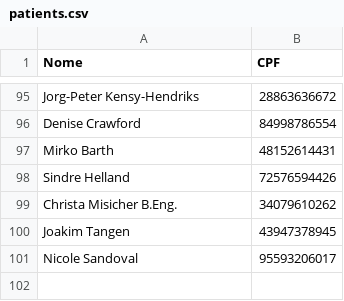
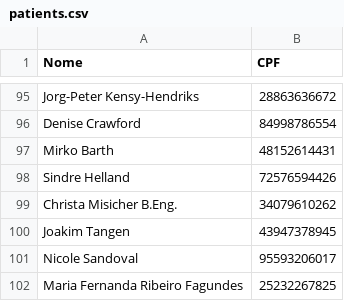
Before and after one commit to fernandooal/med-app, a CSV file: patients.csv, drawn as a sheet; only a part is shown, gaps mark what is left out; the diff names each change by its address in the sheet, - before the commit and + after, or states it on an @@ line.

```diff
--- a/patients.csv
+++ b/patients.csv
+row 102: Maria Fernanda Ribeiro Fagundes | 25232267825
```
Also changed, not shown: 6 other files.
